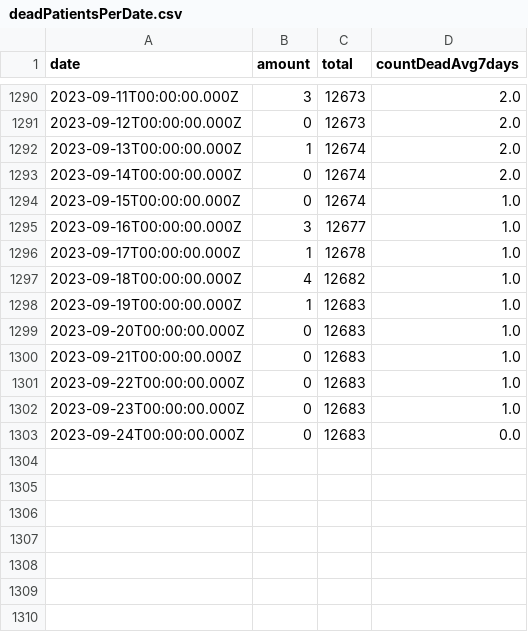
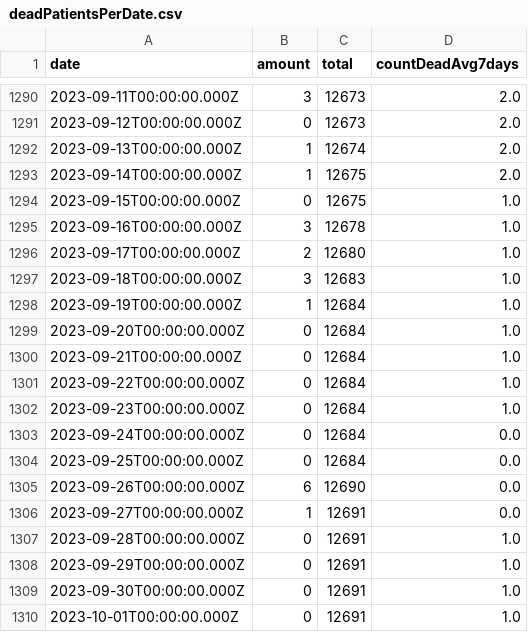
Before and after one commit to yuval-harpaz/covid-19-israel-matlab, a CSV file: data/Israel/deadPatientsPerDate.csv, drawn as a sheet; only a part is shown, gaps mark what is left out.

```diff
--- a/data/Israel/deadPatientsPerDate.csv
+++ b/data/Israel/deadPatientsPerDate.csv
@@ -1292,12 +1292,19 @@ date,amount,total,countDeadAvg7days
 2023-09-13T00:00:00.000Z,1,12674,2.0
-2023-09-14T00:00:00.000Z,0,12674,2.0
-2023-09-15T00:00:00.000Z,0,12674,1.0
-2023-09-16T00:00:00.000Z,3,12677,1.0
-2023-09-17T00:00:00.000Z,1,12678,1.0
-2023-09-18T00:00:00.000Z,4,12682,1.0
-2023-09-19T00:00:00.000Z,1,12683,1.0
-2023-09-20T00:00:00.000Z,0,12683,1.0
-2023-09-21T00:00:00.000Z,0,12683,1.0
-2023-09-22T00:00:00.000Z,0,12683,1.0
-2023-09-23T00:00:00.000Z,0,12683,1.0
-2023-09-24T00:00:00.000Z,0,12683,0.0
+2023-09-14T00:00:00.000Z,1,12675,2.0
+2023-09-15T00:00:00.000Z,0,12675,1.0
+2023-09-16T00:00:00.000Z,3,12678,1.0
+2023-09-17T00:00:00.000Z,2,12680,1.0
+2023-09-18T00:00:00.000Z,3,12683,1.0
+2023-09-19T00:00:00.000Z,1,12684,1.0
+2023-09-20T00:00:00.000Z,0,12684,1.0
+2023-09-21T00:00:00.000Z,0,12684,1.0
+2023-09-22T00:00:00.000Z,0,12684,1.0
+2023-09-23T00:00:00.000Z,0,12684,1.0
+2023-09-24T00:00:00.000Z,0,12684,0.0
+2023-09-25T00:00:00.000Z,0,12684,0.0
+2023-09-26T00:00:00.000Z,6,12690,0.0
+2023-09-27T00:00:00.000Z,1,12691,0.0
+2023-09-28T00:00:00.000Z,0,12691,1.0
+2023-09-29T00:00:00.000Z,0,12691,1.0
+2023-09-30T00:00:00.000Z,0,12691,1.0
+2023-10-01T00:00:00.000Z,0,12691,1.0
```
Also changed, not shown: data/Israel/SeriousVaccinationStatusDaily.csv, data/Israel/infectedPerDate.csv, 2 other files.
